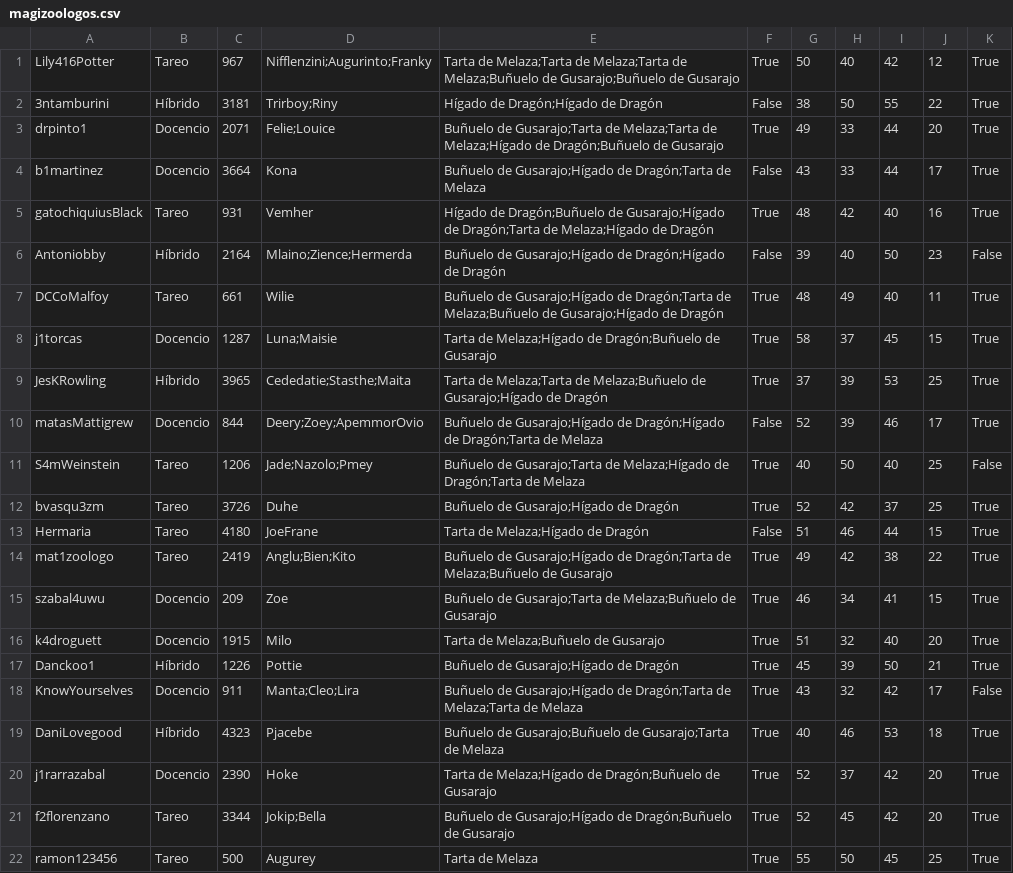
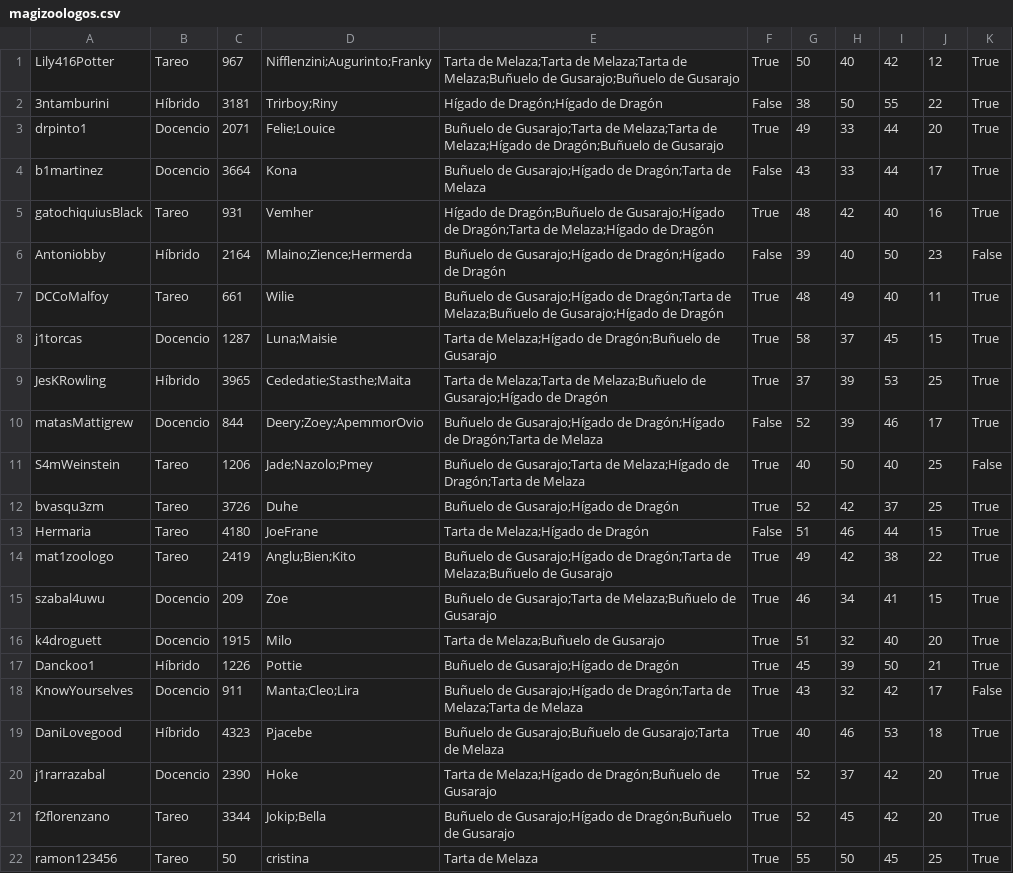
Before and after one commit to rieg-ec/IIC-2233, a CSV file: Tareas/T01/magizoologos.csv, drawn as a sheet.

```diff
--- a/Tareas/T01/magizoologos.csv
+++ b/Tareas/T01/magizoologos.csv
@@ -21,2 +21,2 @@ j1rarrazabal,Docencio,2390,Hoke,Tarta de Melaza;Hígado de Dragón;Buñuelo de G
 f2florenzano,Tareo,3344,Jokip;Bella,Buñuelo de Gusarajo;Hígado de Dragón;Buñuelo de Gusarajo,True,52,45,42,20,True
-ramon123456,Tareo,500,Augurey,Tarta de Melaza,True,55,50,45,25,True
+ramon123456,Tareo,50,cristina,Tarta de Melaza,True,55,50,45,25,True
```
Also changed, not shown: 6 other files.
